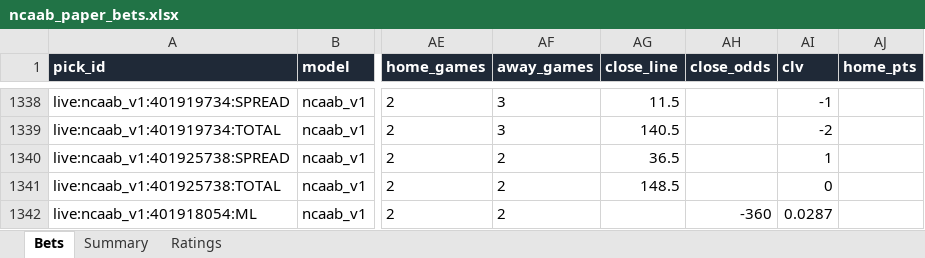
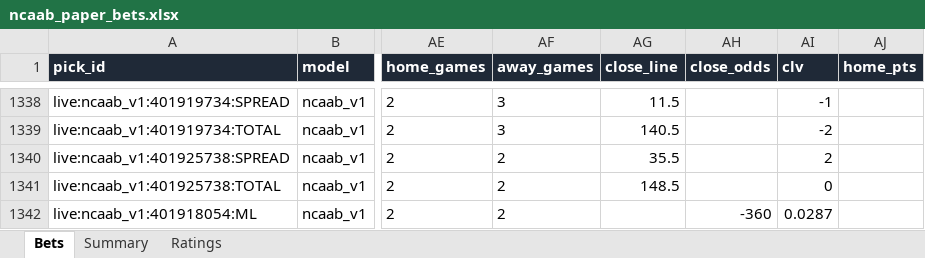
Before and after one commit to colebeasley10-glitch/pm-edge, an Excel workbook: ncaab_grader/data/ncaab_paper_bets.xlsx, sheet Bets, drawn as a sheet; only a part is shown, gaps mark what is left out; values as stored, in another font and other column widths than the file's, no borders; the diff covers the shown part only; the diff names each change by its address in the sheet, - before the commit and + after, or states it on an @@ line.

```diff
--- a/ncaab_grader/data/ncaab_paper_bets.xlsx (sheet Bets)
+++ b/ncaab_grader/data/ncaab_paper_bets.xlsx (sheet Bets)
-AG1340 (close_line): 36.5
+AG1340 (close_line): 35.5
-AI1340 (clv): 1
+AI1340 (clv): 2
```
Also changed, not shown: 30 edited cells elsewhere in this sheet, 4 other files.
